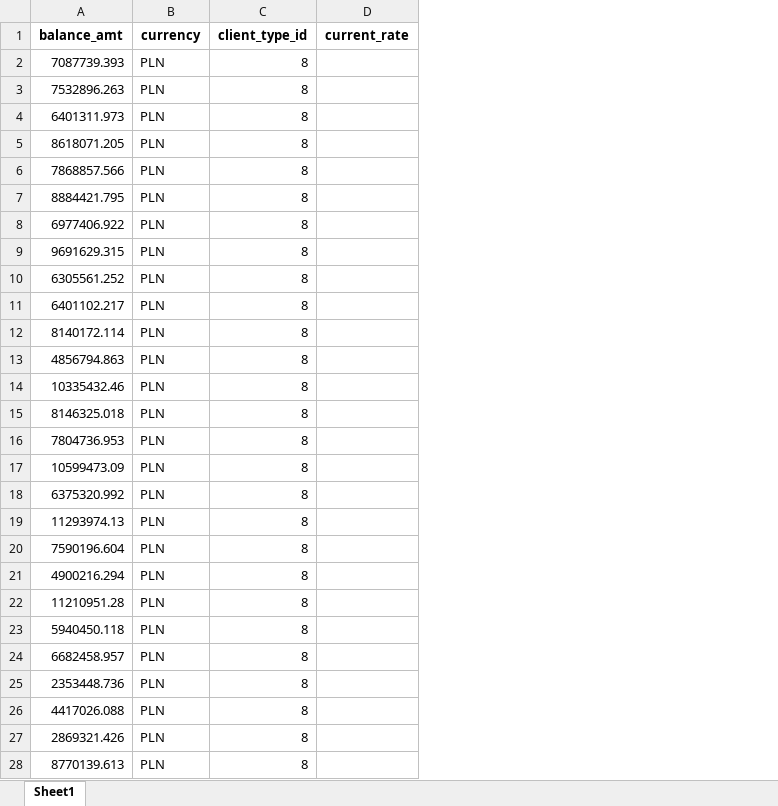
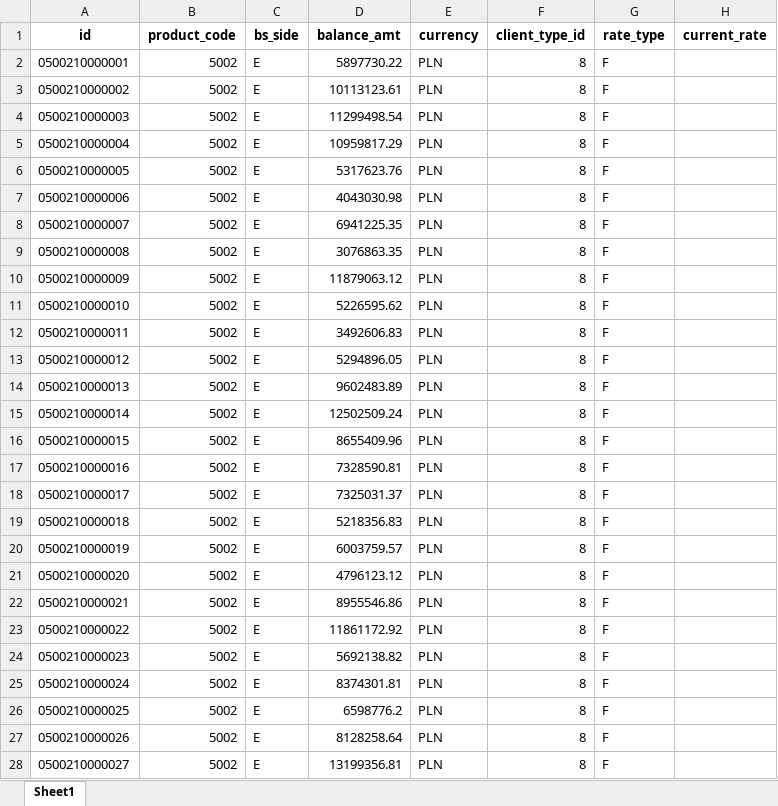
Before and after one commit to dzimius/LabBank, an Excel workbook: balance_generate/output_data/8_transactions.xlsx, sheet Sheet1, drawn as a sheet; only a part is shown; values as stored, in another font and other column widths than the file's, no borders; addresses are those after the commit; the diff covers the shown part only; the diff names each change by its address in the sheet, - before the commit and + after, or states it on an @@ line.

```diff
--- a/balance_generate/output_data/8_transactions.xlsx (sheet Sheet1)
+++ b/balance_generate/output_data/8_transactions.xlsx (sheet Sheet1)
+column A (id), rows 2-28: 0500210000001 | 0500210000002 | 0500210000003 | 0500210000004 | 0500210000005 | 0500210000006 | 0500210000007 | 0500210000008 | 0500210000009 | 0500210000010 | 0500210000011 | 0500210000012 | 0500210000013 | 0500210000014 | 0500210000015 | 0500210000016 | 0500210000017 | 0500210000018 | 0500210000019 | 0500210000020 | 0500210000021 | 0500210000022 | 0500210000023 | 0500210000024 | 0500210000025 | 0500210000026 | 0500210000027
+column B (product_code), rows 2-28: all 5002
+column C (bs_side), rows 2-28: all E
+column G (rate_type), rows 2-28: all F
-D2 (balance_amt): 7087739.393
+D2 (balance_amt): 5897730.22
-D3 (balance_amt): 7532896.263
+D3 (balance_amt): 10113123.61
-D4 (balance_amt): 6401311.973
+D4 (balance_amt): 11299498.54
-D5 (balance_amt): 8618071.205
+D5 (balance_amt): 10959817.29
-D6 (balance_amt): 7868857.566
+D6 (balance_amt): 5317623.76
-D7 (balance_amt): 8884421.795
+D7 (balance_amt): 4043030.98
-D8 (balance_amt): 6977406.922
+D8 (balance_amt): 6941225.35
-D9 (balance_amt): 9691629.315
+D9 (balance_amt): 3076863.35
-D10 (balance_amt): 6305561.252
+D10 (balance_amt): 11879063.12
-D11 (balance_amt): 6401102.217
+D11 (balance_amt): 5226595.62
-D12 (balance_amt): 8140172.114
+D12 (balance_amt): 3492606.83
-D13 (balance_amt): 4856794.863
+D13 (balance_amt): 5294896.05
-D14 (balance_amt): 10335432.46
+D14 (balance_amt): 9602483.89
-D15 (balance_amt): 8146325.018
+D15 (balance_amt): 12502509.24
-D16 (balance_amt): 7804736.953
+D16 (balance_amt): 8655409.96
-D17 (balance_amt): 10599473.09
+D17 (balance_amt): 7328590.81
-D18 (balance_amt): 6375320.992
+D18 (balance_amt): 7325031.37
-D19 (balance_amt): 11293974.13
+D19 (balance_amt): 5218356.83
-D20 (balance_amt): 7590196.604
+D20 (balance_amt): 6003759.57
-D21 (balance_amt): 4900216.294
+D21 (balance_amt): 4796123.12
-D22 (balance_amt): 11210951.28
+D22 (balance_amt): 8955546.86
-D23 (balance_amt): 5940450.118
+D23 (balance_amt): 11861172.92
-D24 (balance_amt): 6682458.957
+D24 (balance_amt): 5692138.82
-D25 (balance_amt): 2353448.736
+D25 (balance_amt): 8374301.81
-D26 (balance_amt): 4417026.088
+D26 (balance_amt): 6598776.2
-D27 (balance_amt): 2869321.426
+D27 (balance_amt): 8128258.64
-D28 (balance_amt): 8770139.613
+D28 (balance_amt): 13199356.81
```
Also changed, not shown: 37 added rows and 1 edited cell elsewhere in this sheet, balance_generate/dictionaries/client_type.xlsx, balance_generate/input_data/bank_data_only_dep.xlsx, 16 other files.
